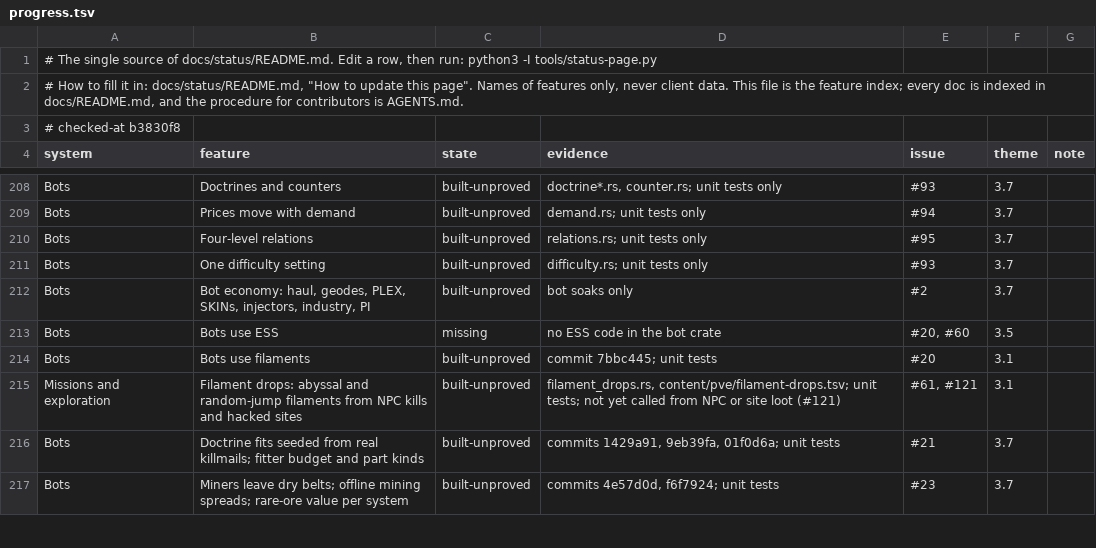
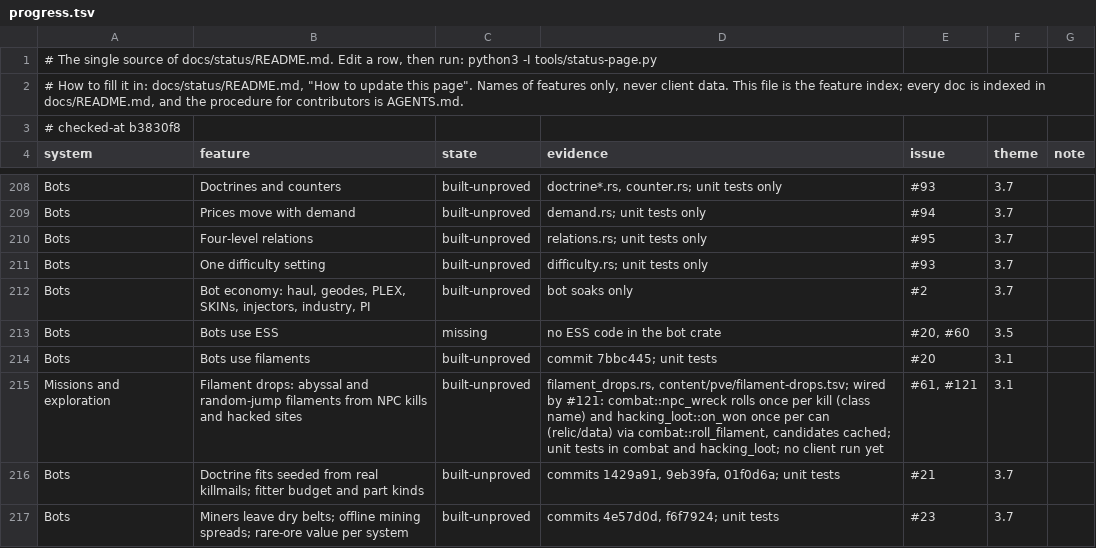
Before and after one commit to thewhitekidney/space-offline, a TSV file: docs/status/progress.tsv, drawn as a sheet; only a part is shown, gaps mark what is left out.

```diff
--- a/docs/status/progress.tsv
+++ b/docs/status/progress.tsv
@@ -214,3 +214,3 @@ Bots	Bots use ESS	missing	no ESS code in the bot crate	#20, #60	3.5
 Bots	Bots use filaments	built-unproved	commit 7bbc445; unit tests	#20	3.1	
-Missions and exploration	Filament drops: abyssal and random-jump filaments from NPC kills and hacked sites	built-unproved	filament_drops.rs, content/pve/filament-drops.tsv; unit tests; not yet called from NPC or site loot (#121)	#61, #121	3.1	
+Missions and exploration	Filament drops: abyssal and random-jump filaments from NPC kills and hacked sites	built-unproved	filament_drops.rs, content/pve/filament-drops.tsv; wired by #121: combat::npc_wreck rolls once per kill (class name) and hacking_loot::on_won once per can (relic/data) via combat::roll_filament, candidates cached; unit tests in combat and hacking_loot; no client run yet	#61, #121	3.1	
 Bots	Doctrine fits seeded from real killmails; fitter budget and part kinds	built-unproved	commits 1429a91, 9eb39fa, 01f0d6a; unit tests	#21	3.7	
```
Also changed, not shown: 3 other files.
